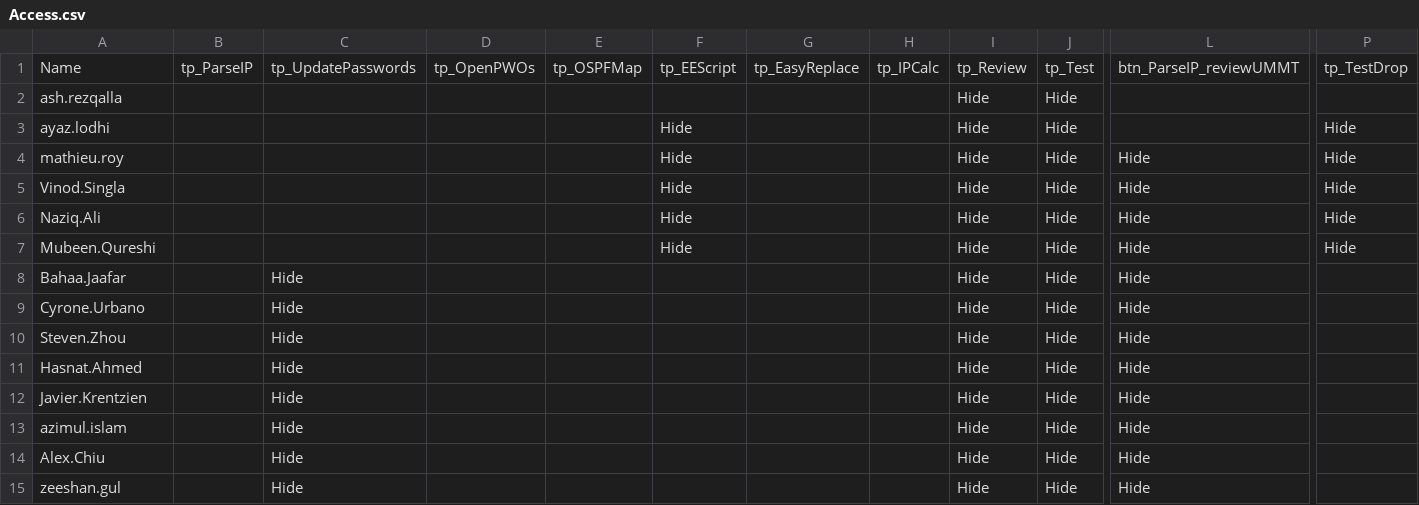
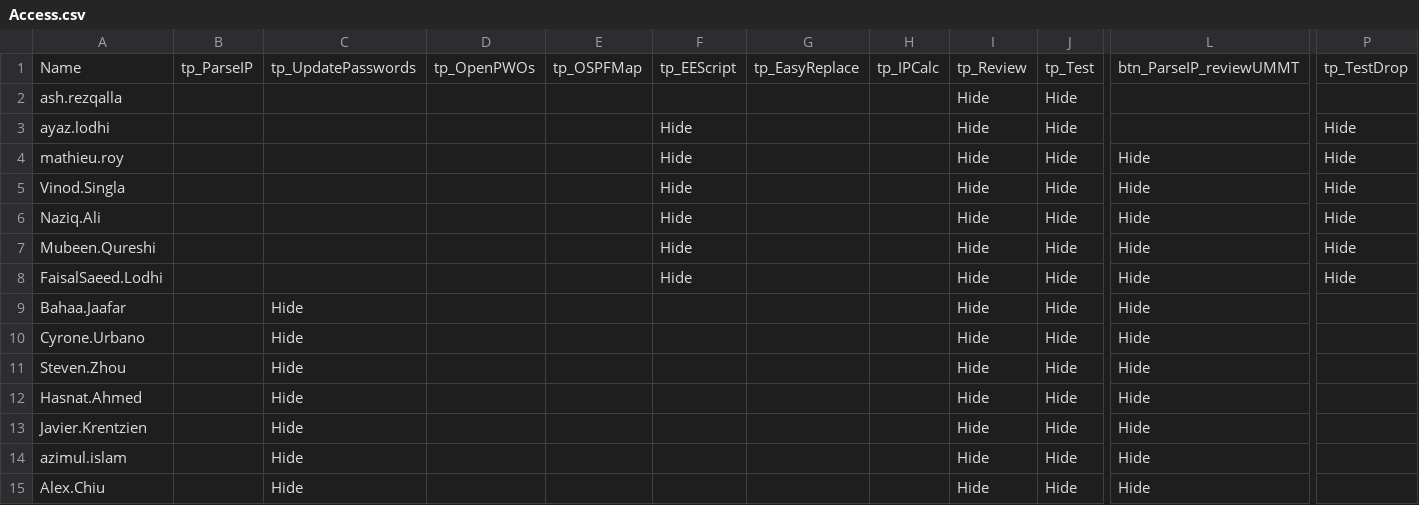
Before and after one commit to Ash-IPRANOps/Ash-IPRANOps.github.io, a CSV file: Access.csv, drawn as a sheet; only a part is shown, gaps mark what is left out; the shorter side is filled out with more unchanged rows; rows hold the shown columns only; the diff names each change by its address in the sheet, - before the commit and + after, or states it on an @@ line.

Commit message:
Update Access.csv

```diff
--- a/Access.csv
+++ b/Access.csv
+row 8: FaisalSaeed.Lodhi |  |  |  |  | Hide |  |  | Hide | Hide | Hide | Hide
```
